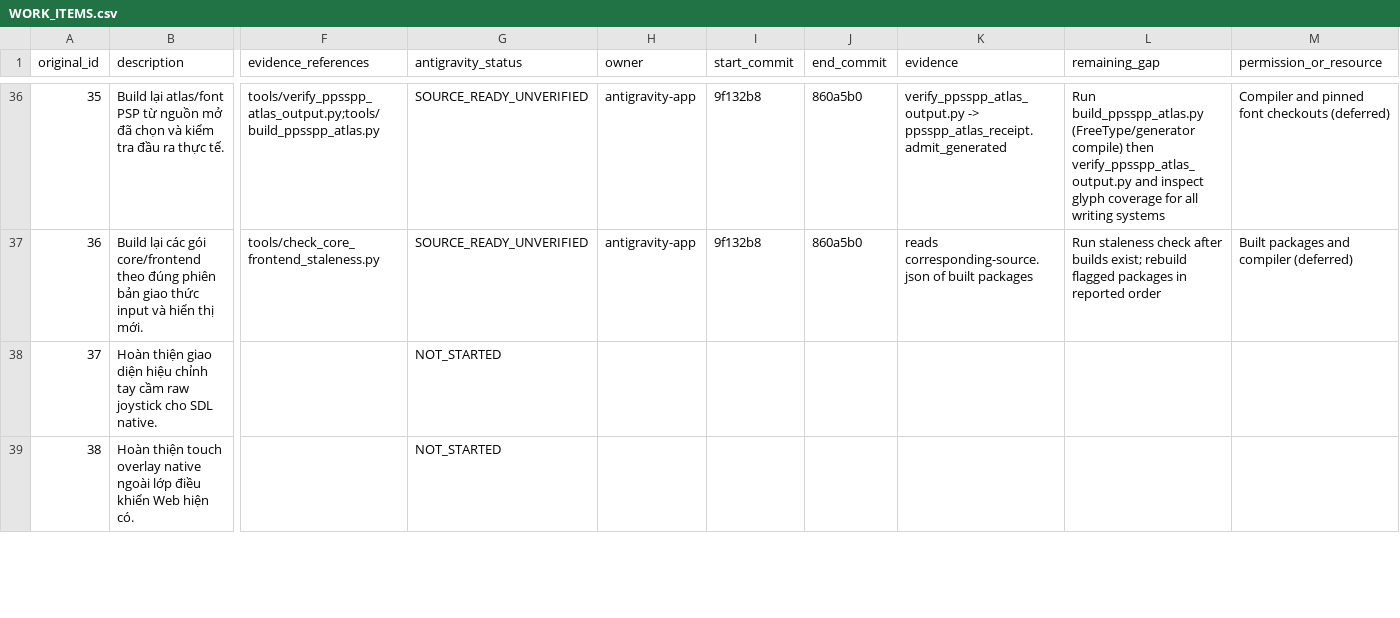
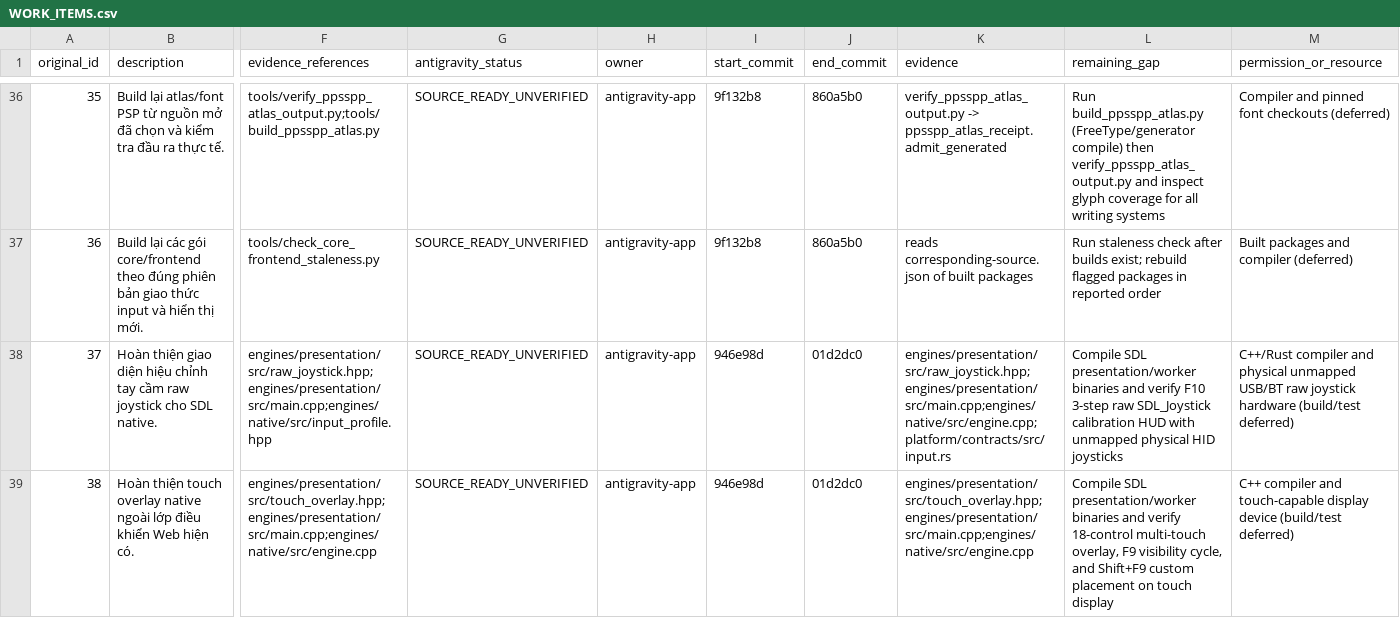
Before and after one commit to lyzaghi/vlikeon, a CSV file: docs/handoff/antigravity/2026-10-25/WORK_ITEMS.csv, drawn as a sheet; only a part is shown, gaps mark what is left out; the diff covers the shown part only; the diff names each change by its address in the sheet, - before the commit and + after, or states it on an @@ line.

Commit message:
docs(ledger): record Batch 37-45 in WORK_ITEMS.csv

```diff
--- a/docs/handoff/antigravity/2026-10-25/WORK_ITEMS.csv
+++ b/docs/handoff/antigravity/2026-10-25/WORK_ITEMS.csv
-F38 (evidence_references): (empty)
+F38 (evidence_references): engines/presentation/src/raw_joystick.hpp;engines/presentation/src/main.cpp;engines/native/src/input_profile.hpp
-G38:G39 (antigravity_status): NOT_STARTED
+G38:G39 (antigravity_status): SOURCE_READY_UNVERIFIED
-H38:H39 (owner): (empty)
+H38:H39 (owner): antigravity-app
-I38:I39 (start_commit): (empty)
+I38:I39 (start_commit): 946e98d
-J38:J39 (end_commit): (empty)
+J38:J39 (end_commit): 01d2dc0
-K38 (evidence): (empty)
+K38 (evidence): engines/presentation/src/raw_joystick.hpp;engines/presentation/src/main.cpp;engines/native/src/engine.cpp;platform/contracts/src/input.rs
-L38 (remaining_gap): (empty)
+L38 (remaining_gap): Compile SDL presentation/worker binaries and verify F10 3-step raw SDL_Joystick calibration HUD with unmapped physical HID joysticks
-M38 (permission_or_resource): (empty)
+M38 (permission_or_resource): C++/Rust compiler and physical unmapped USB/BT raw joystick hardware (build/test deferred)
-F39 (evidence_references): (empty)
+F39 (evidence_references): engines/presentation/src/touch_overlay.hpp;engines/presentation/src/main.cpp;engines/native/src/engine.cpp
-K39 (evidence): (empty)
+K39 (evidence): engines/presentation/src/touch_overlay.hpp;engines/presentation/src/main.cpp;engines/native/src/engine.cpp
-L39 (remaining_gap): (empty)
+L39 (remaining_gap): Compile SDL presentation/worker binaries and verify 18-control multi-touch overlay, F9 visibility cycle, and Shift+F9 custom placement on touch display
-M39 (permission_or_resource): (empty)
+M39 (permission_or_resource): C++ compiler and touch-capable display device (build/test deferred)
```
Also changed, not shown: 56 edited cells elsewhere in this file.
